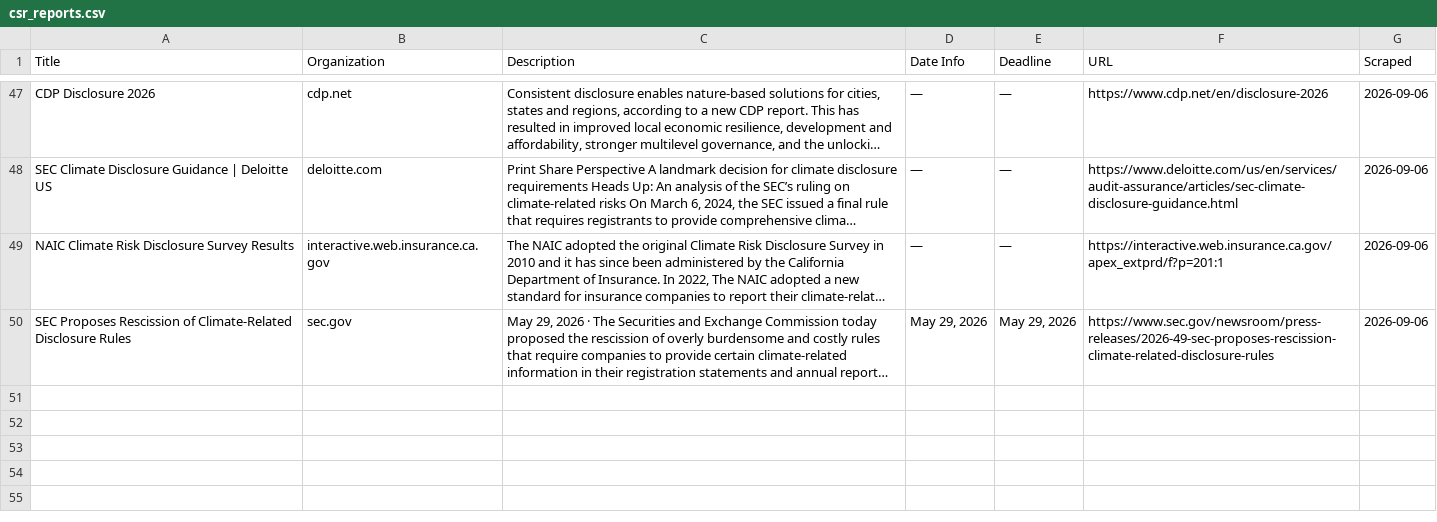
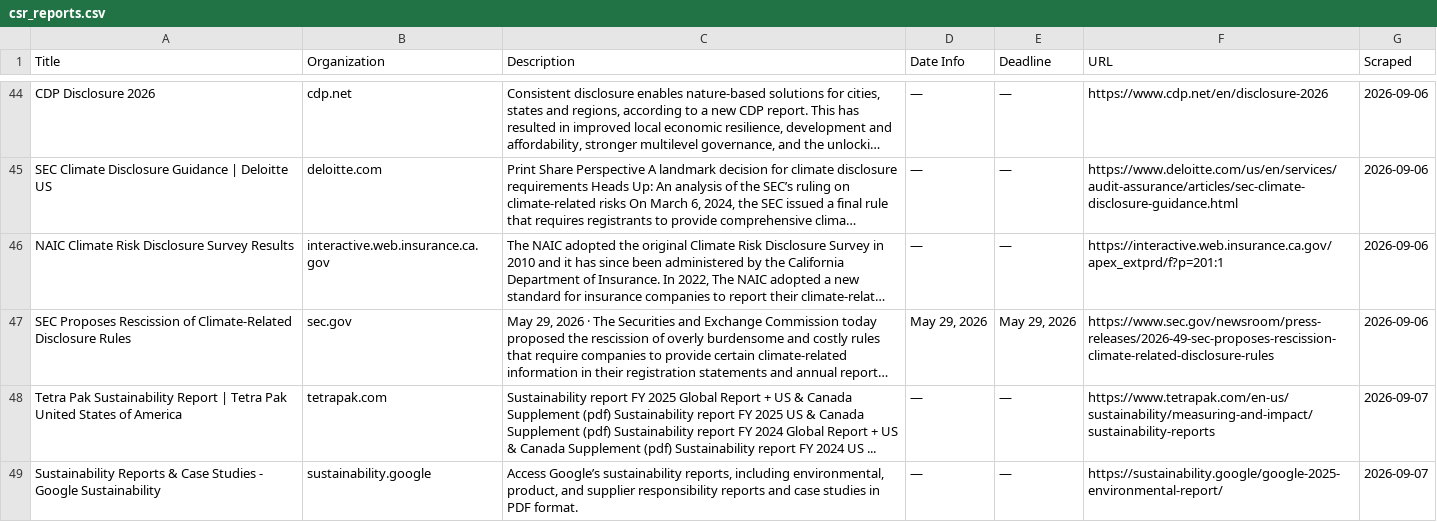
Before and after one commit to columbia-consulting/climate-cardinals-newsletter, a CSV file: weekly_data/csr_reports.csv, drawn as a sheet; only a part is shown, gaps mark what is left out; long unchanged cells end in …; the diff covers the shown part only; the diff names each change by its address in the sheet, - before the commit and + after, or states it on an @@ line.

```diff
--- a/weekly_data/csr_reports.csv
+++ b/weekly_data/csr_reports.csv
+row 48: Tetra Pak Sustainability Report | Tetra Pak United States of America | tetrapak.com | Sustainability report FY 2025 Global Report + US & Canada Supplement (pdf) Sustainability report FY 2025 US & Canada Supplement (pdf) Sustainability report FY 2024 Global Report + US & Canada Supplement (pdf) Sustainability report FY 2024 US ... | — | — | https://www.tetrapak.com/en-us/sustainability/measuring-and-impact/sustainability-reports | 2026-09-07
+row 49: Sustainability Reports & Case Studies - Google Sustainability | sustainability.google | Access Google’s sustainability reports, including environmental, product, and supplier responsibility reports and case studies in PDF format. | — | — | https://sustainability.google/google-2025-environmental-report/ | 2026-09-07
```
Also changed, not shown: 2 added rows and 3 removed rows elsewhere in this file, weekly_data/events.csv, weekly_data/grants.csv, 3 other files.
